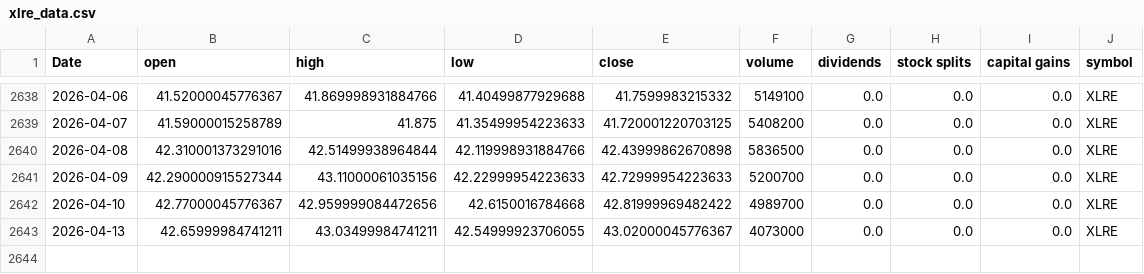
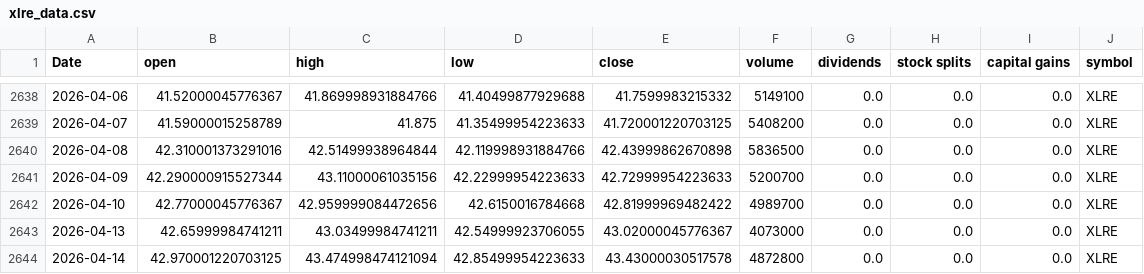
Before and after one commit to Akishai18/SignalM, a CSV file: data/sectors/xlre_data.csv, drawn as a sheet; only a part is shown, gaps mark what is left out; the diff names each change by its address in the sheet, - before the commit and + after, or states it on an @@ line.

```diff
--- a/data/sectors/xlre_data.csv
+++ b/data/sectors/xlre_data.csv
+row 2644: 2026-04-14 | 42.970001220703125 | 43.474998474121094 | 42.85499954223633 | 43.43000030517578 | 4872800 | 0.0 | 0.0 | 0.0 | XLRE
```
Also changed, not shown: data/sectors/xlc_data.csv, data/sectors/xlk_data.csv, 46 other files.
